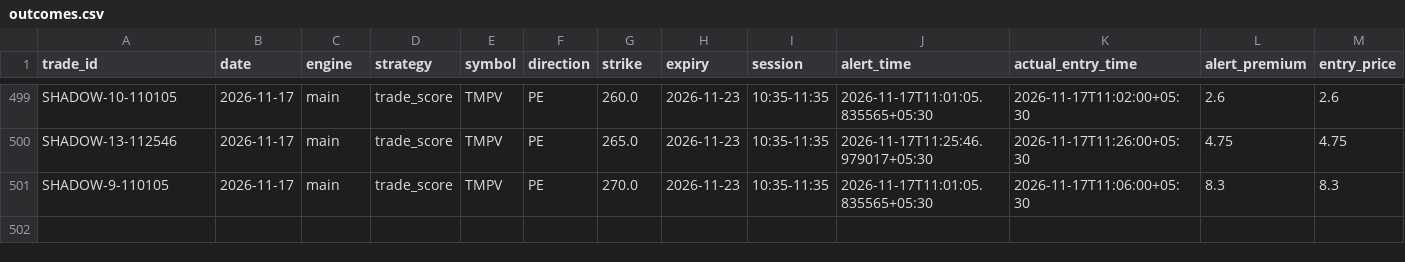
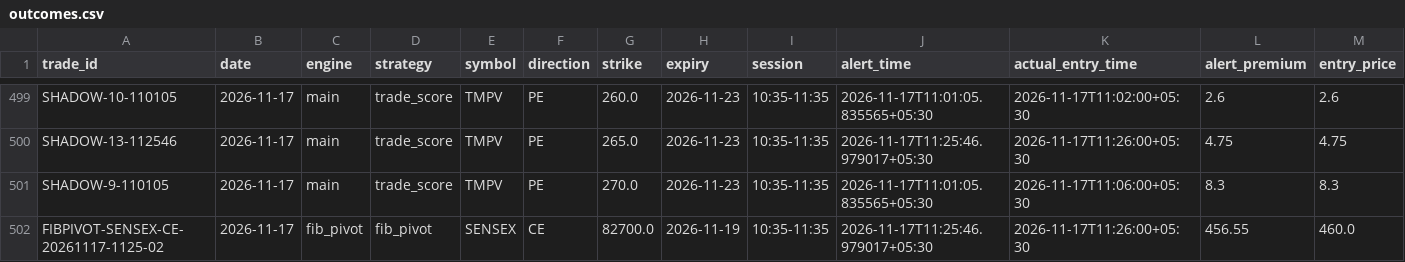
Before and after one commit to kothasanketh93-afk/options-alert-scanner, a CSV file: ledger/outcomes.csv, drawn as a sheet; only a part is shown, gaps mark what is left out; rows hold the shown columns only; the diff names each change by its address in the sheet, - before the commit and + after, or states it on an @@ line.

```diff
--- a/ledger/outcomes.csv
+++ b/ledger/outcomes.csv
+row 502: FIBPIVOT-SENSEX-CE-20261117-1125-02 | 2026-11-17 | fib_pivot | fib_pivot | SENSEX | CE | 82700.0 | 2026-11-19 | 10:35-11:35 | 2026-11-17T11:25:46.979017+05:30 | 2026-11-17T11:26:00+05:30 | 456.55 | 460.0
```
Also changed, not shown: ledger/pattern_tape/2026-11-17.csv, 3 other files.
